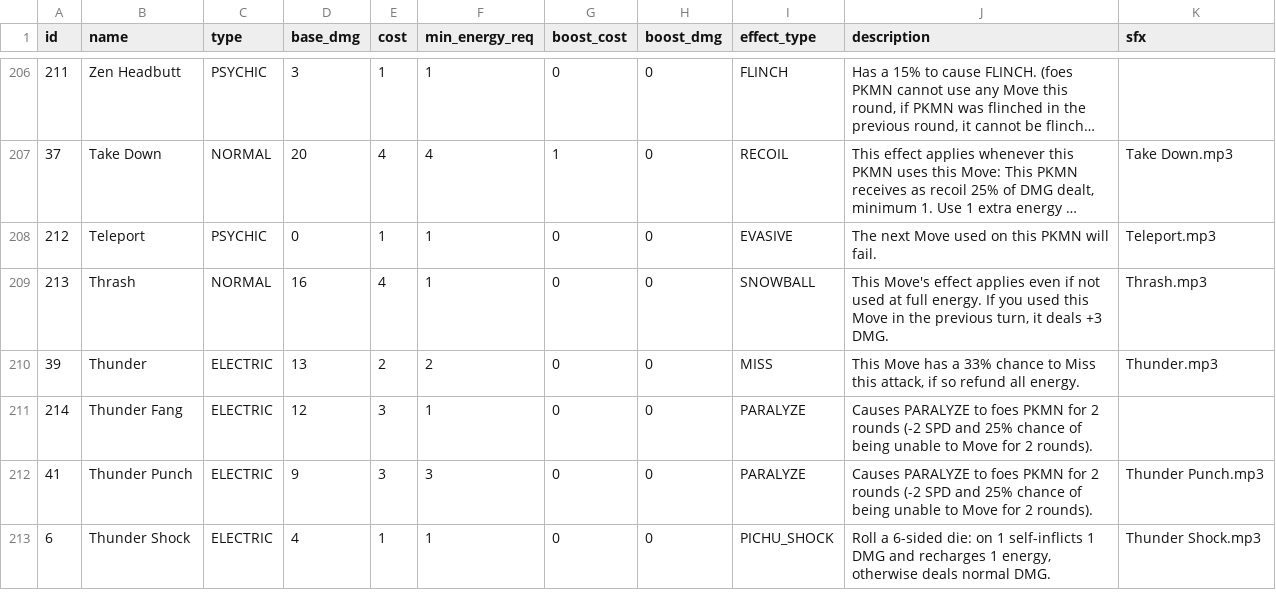
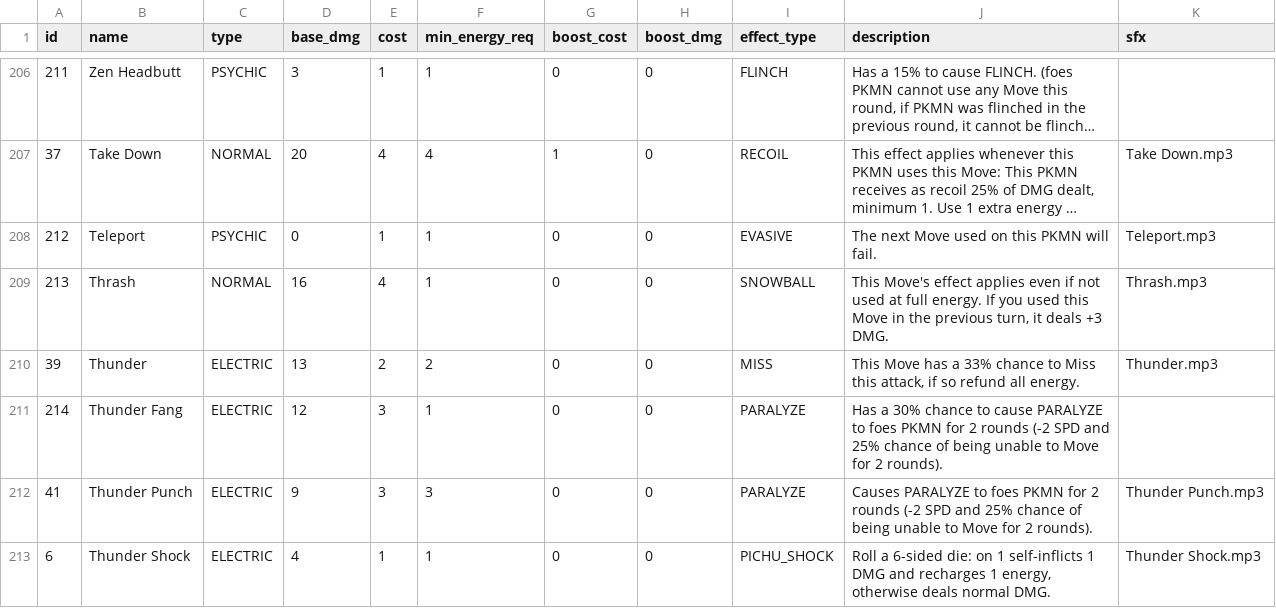
Before and after one commit to yodef/PKMN-Battle-Frontier, a CSV file: data/poke_moves.csv, drawn as a sheet; only a part is shown, gaps mark what is left out; long unchanged cells end in …; the diff covers the shown part only.

```diff
--- a/data/poke_moves.csv
+++ b/data/poke_moves.csv
@@ -210,3 +210,3 @@ id,name,type,base_dmg,cost,min_energy_req,boost_cost,boost_dmg,effect_type,descr
 39,Thunder,ELECTRIC,13,2,2,0,0,MISS,"This Move has a 33% chance to Miss this attack, if so refund all energy.",Thunder.mp3
-214,Thunder Fang,ELECTRIC,12,3,1,0,0,PARALYZE,"Causes PARALYZE to foes PKMN for 2 rounds (-2 SPD and 25% chance of being unable to Move for 2 rounds).",
+214,Thunder Fang,ELECTRIC,12,3,1,0,0,PARALYZE,"Has a 30% chance to cause PARALYZE to foes PKMN for 2 rounds (-2 SPD and 25% chance of being unable to Move for 2 rounds).",
 41,Thunder Punch,ELECTRIC,9,3,3,0,0,PARALYZE,"Causes PARALYZE to foes PKMN for 2 rounds (-2 SPD and 25% chance of being unable to Move for 2 rounds).",Thunder Punch.mp3
```
Also changed, not shown: 33 edited cells elsewhere in this file, 16 other files.
